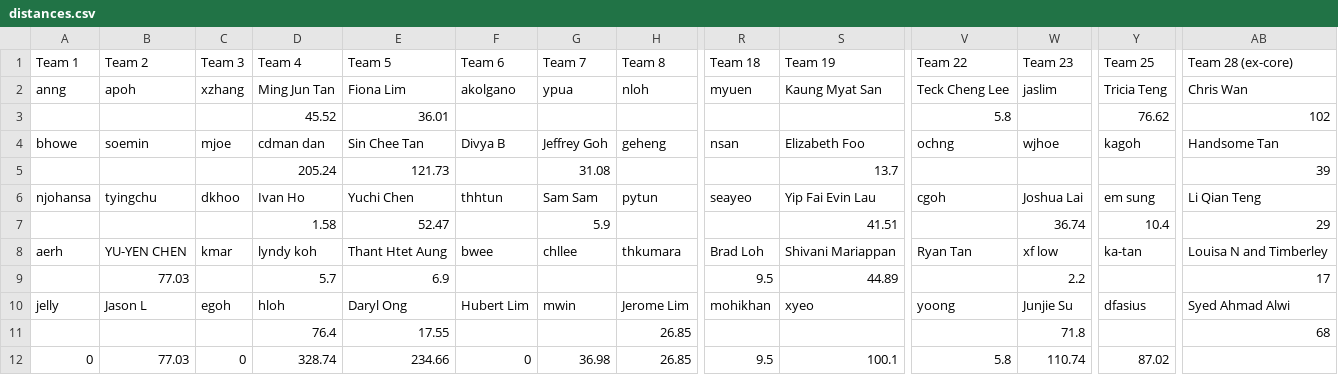
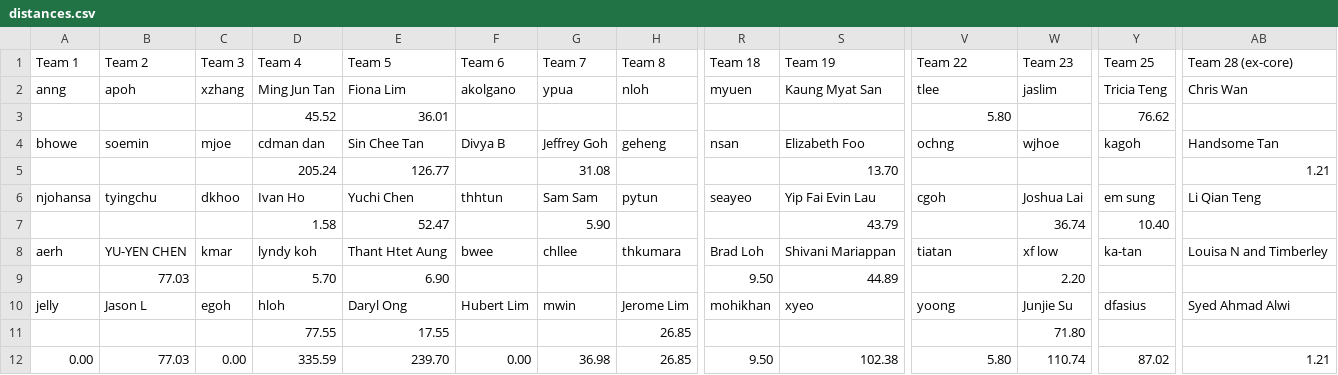
Before and after one commit to gilliorem/fit-commit, a CSV file: data/distances.csv, drawn as a sheet; only a part is shown, gaps mark what is left out; removed rows and columns are numbered as before the commit, all else as after; rows hold the shown columns only; the diff names each change by its address in the sheet, - before the commit and + after, or states it on an @@ line.

```diff
--- a/data/distances.csv
+++ b/data/distances.csv
-V2 (Team 22): Teck Cheng Lee
+V2 (Team 22): tlee
-row 3:  |  |  | 45.52 | 36.01 |  |  |  |  |  | 5.8 |  | 76.62 | 102
+row 3:  |  |  | 45.52 | 36.01 |  |  |  |  |  | 5.80 |  | 76.62
-row 5:  |  |  | 205.24 | 121.73 |  | 31.08 |  |  | 13.7 |  |  |  | 39
+row 5:  |  |  | 205.24 | 126.77 |  | 31.08 |  |  | 13.70 |  |  |  | 1.21
-G7 (Team 7): 5.9
+G7 (Team 7): 5.90
-S7 (Team 19): 41.51
+S7 (Team 19): 43.79
-Y7 (Team 25): 10.4
+Y7 (Team 25): 10.40
-AB7 (Team 28 (ex-core)): 29
+AB7 (Team 28 (ex-core)): (empty)
-V8 (Team 22): Ryan Tan
+V8 (Team 22): tiatan
-row 9:  | 77.03 |  | 5.7 | 6.9 |  |  |  | 9.5 | 44.89 |  | 2.2 |  | 17
+row 9:  | 77.03 |  | 5.70 | 6.90 |  |  |  | 9.50 | 44.89 |  | 2.20
-D11 (Team 4): 76.4
+D11 (Team 4): 77.55
-W11 (Team 23): 71.8
+W11 (Team 23): 71.80
-AB11 (Team 28 (ex-core)): 68
+AB11 (Team 28 (ex-core)): (empty)
-row 12: 0 | 77.03 | 0 | 328.74 | 234.66 | 0 | 36.98 | 26.85 | 9.5 | 100.1 | 5.8 | 110.74 | 87.02
+row 12: 0.00 | 77.03 | 0.00 | 335.59 | 239.70 | 0.00 | 36.98 | 26.85 | 9.50 | 102.38 | 5.80 | 110.74 | 87.02 | 1.21
```
Also changed, not shown: data/distance-week-4.csv, 1 other file.
